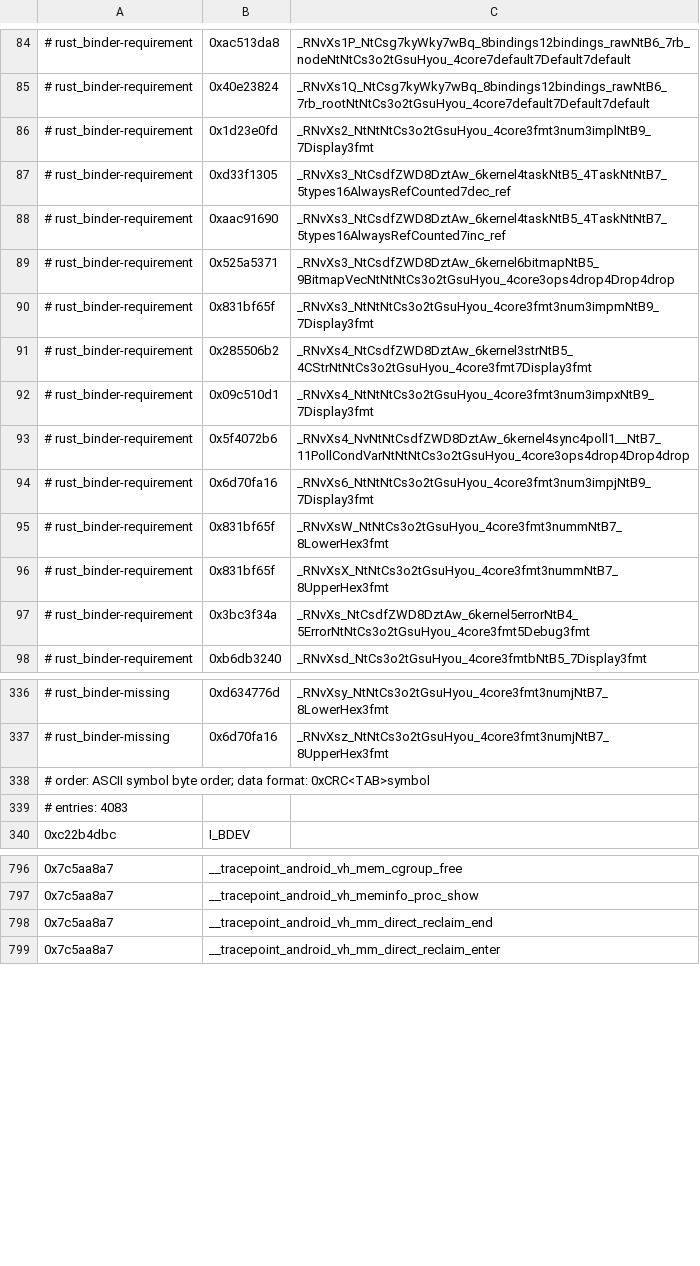
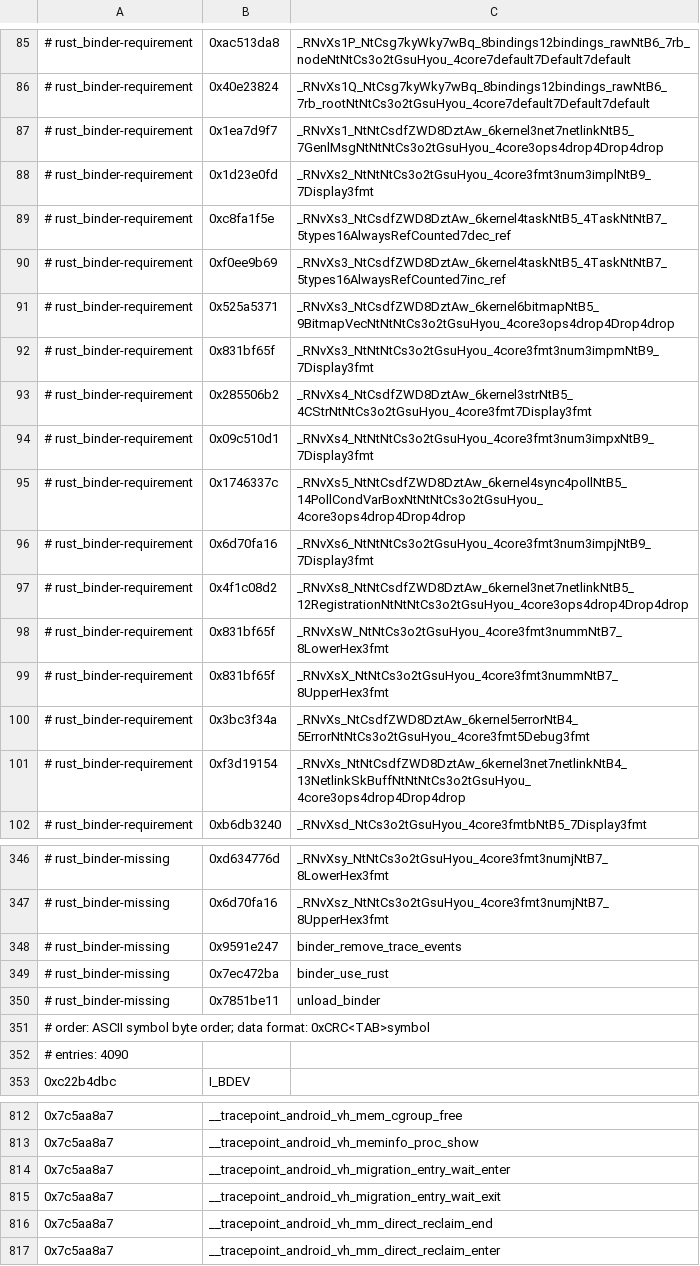
Before and after one commit to LunaKernel/LunaKernel_xiaomi_sm8850, a TSV file: abi/xiaomi17-android17-stock-common-abi.tsv, drawn as a sheet; only a part is shown, gaps mark what is left out; the diff covers the shown part only.

```diff
--- a/abi/xiaomi17-android17-stock-common-abi.tsv
+++ b/abi/xiaomi17-android17-stock-common-abi.tsv
@@ -85,5 +86,6 @@
 # rust_binder-requirement	0x40e23824	_RNvXs1Q_NtCsg7kyWky7wBq_8bindings12bindings_rawNtB6_7rb_rootNtNtCs3o2tGsuHyou_4core7default7Default7default
+# rust_binder-requirement	0x1ea7d9f7	_RNvXs1_NtNtCsdfZWD8DztAw_6kernel3net7netlinkNtB5_7GenlMsgNtNtNtCs3o2tGsuHyou_4core3ops4drop4Drop4drop
 # rust_binder-requirement	0x1d23e0fd	_RNvXs2_NtNtNtCs3o2tGsuHyou_4core3fmt3num3implNtB9_7Display3fmt
-# rust_binder-requirement	0xd33f1305	_RNvXs3_NtCsdfZWD8DztAw_6kernel4taskNtB5_4TaskNtNtB7_5types16AlwaysRefCounted7dec_ref
-# rust_binder-requirement	0xaac91690	_RNvXs3_NtCsdfZWD8DztAw_6kernel4taskNtB5_4TaskNtNtB7_5types16AlwaysRefCounted7inc_ref
+# rust_binder-requirement	0xc8fa1f5e	_RNvXs3_NtCsdfZWD8DztAw_6kernel4taskNtB5_4TaskNtNtB7_5types16AlwaysRefCounted7dec_ref
+# rust_binder-requirement	0xf0ee9b69	_RNvXs3_NtCsdfZWD8DztAw_6kernel4taskNtB5_4TaskNtNtB7_5types16AlwaysRefCounted7inc_ref
 # rust_binder-requirement	0x525a5371	_RNvXs3_NtCsdfZWD8DztAw_6kernel6bitmapNtB5_9BitmapVecNtNtNtCs3o2tGsuHyou_4core3ops4drop4Drop4drop
@@ -92,4 +94,5 @@
 # rust_binder-requirement	0x09c510d1	_RNvXs4_NtNtNtCs3o2tGsuHyou_4core3fmt3num3impxNtB9_7Display3fmt
-# rust_binder-requirement	0x5f4072b6	_RNvXs4_NvNtNtCsdfZWD8DztAw_6kernel4sync4poll1__NtB7_11PollCondVarNtNtNtCs3o2tGsuHyou_4core3ops4drop4Drop4drop
+# rust_binder-requirement	0x1746337c	_RNvXs5_NtNtCsdfZWD8DztAw_6kernel4sync4pollNtB5_14PollCondVarBoxNtNtNtCs3o2tGsuHyou_4core3ops4drop4Drop4drop
 # rust_binder-requirement	0x6d70fa16	_RNvXs6_NtNtNtCs3o2tGsuHyou_4core3fmt3num3impjNtB9_7Display3fmt
+# rust_binder-requirement	0x4f1c08d2	_RNvXs8_NtNtCsdfZWD8DztAw_6kernel3net7netlinkNtB5_12RegistrationNtNtNtCs3o2tGsuHyou_4core3ops4drop4Drop4drop
 # rust_binder-requirement	0x831bf65f	_RNvXsW_NtNtCs3o2tGsuHyou_4core3fmt3nummNtB7_8LowerHex3fmt
@@ -97,2 +100,3 @@
 # rust_binder-requirement	0x3bc3f34a	_RNvXs_NtCsdfZWD8DztAw_6kernel5errorNtB4_5ErrorNtNtCs3o2tGsuHyou_4core3fmt5Debug3fmt
+# rust_binder-requirement	0xf3d19154	_RNvXs_NtNtCsdfZWD8DztAw_6kernel3net7netlinkNtB4_13NetlinkSkBuffNtNtNtCs3o2tGsuHyou_4core3ops4drop4Drop4drop
 # rust_binder-requirement	0xb6db3240	_RNvXsd_NtCs3o2tGsuHyou_4core3fmtbNtB5_7Display3fmt
@@ -337,4 +347,7 @@
 # rust_binder-missing	0x6d70fa16	_RNvXsz_NtNtCs3o2tGsuHyou_4core3fmt3numjNtB7_8UpperHex3fmt
+# rust_binder-missing	0x9591e247	binder_remove_trace_events
+# rust_binder-missing	0x7ec472ba	binder_use_rust
+# rust_binder-missing	0x7851be11	unload_binder
 # order: ASCII symbol byte order; data format: 0xCRC<TAB>symbol
-# entries: 4083
+# entries: 4090
 0xc22b4dbc	I_BDEV
@@ -797,2 +813,4 @@
 0x7c5aa8a7	__tracepoint_android_vh_meminfo_proc_show
+0x7c5aa8a7	__tracepoint_android_vh_migration_entry_wait_enter
+0x7c5aa8a7	__tracepoint_android_vh_migration_entry_wait_exit
 0x7c5aa8a7	__tracepoint_android_vh_mm_direct_reclaim_end
```
Also changed, not shown: 20 added rows, 8 removed rows and 64 edited cells elsewhere in this file, 5 other files.
